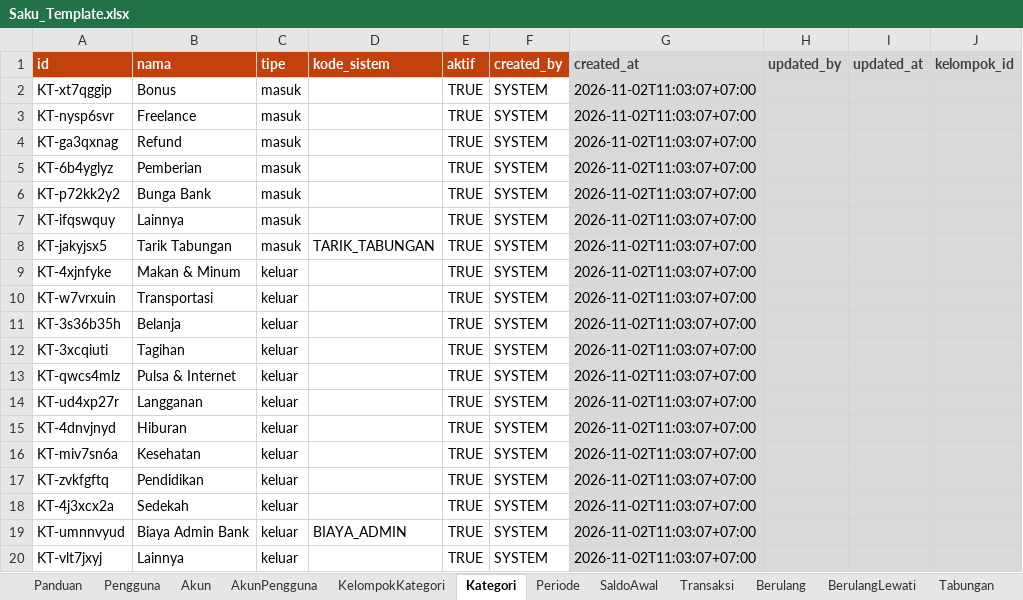
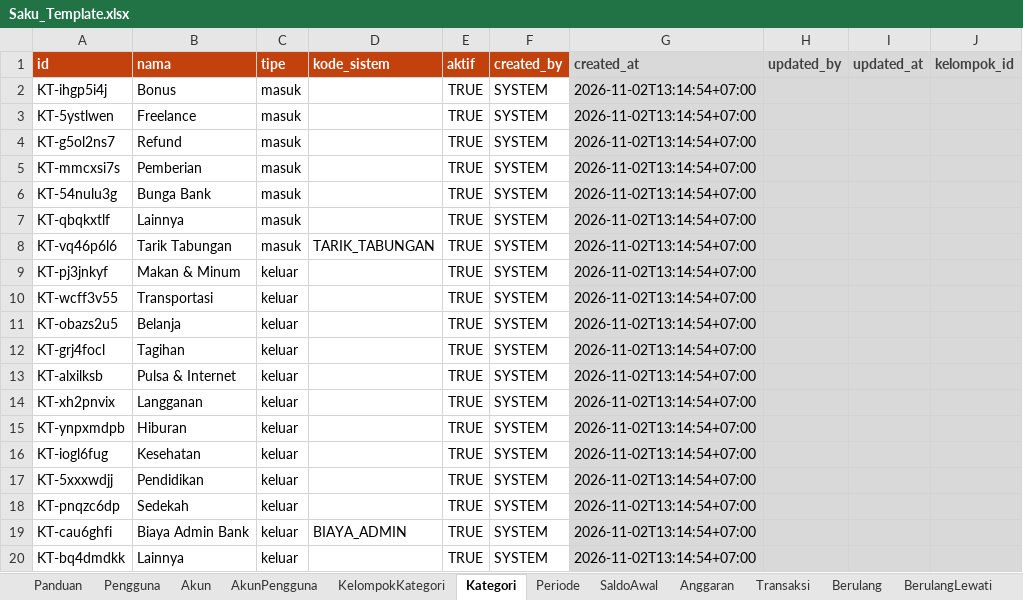
Before and after one commit to RaflyRoyan/saku-web-vercel, an Excel workbook: template/Saku_Template.xlsx, sheet Kategori, drawn as a sheet; values as stored, in another font and other column widths than the file's, no borders; the diff names each change by its address in the sheet, - before the commit and + after, or states it on an @@ line.

Commit message:
feat: anggaran per periode (kategori induk & sub kategori)
- Sheet Anggaran + GET/PUT /api/periode/{id}/anggaran
- Salin anggaran opsional saat mulai periode baru
- Peringatan anggaran terlewati di transaksi & konfirmasi langganan
- Kartu Anggaran di Beranda + halaman /anggaran

Co-Authored-By: WOZCODE <contact@withwoz.com>

```diff
--- a/template/Saku_Template.xlsx (sheet Kategori)
+++ b/template/Saku_Template.xlsx (sheet Kategori)
+sheet tab: Anggaran
-A2 (id): KT-xt7qggip
+A2 (id): KT-ihgp5i4j
-G2:G20 (created_at): 2026-11-02T11:03:07+07:00
+G2:G20 (created_at): 2026-11-02T13:14:54+07:00
-A3 (id): KT-nysp6svr
+A3 (id): KT-5ystlwen
-A4 (id): KT-ga3qxnag
+A4 (id): KT-g5ol2ns7
-A5 (id): KT-6b4yglyz
+A5 (id): KT-mmcxsi7s
-A6 (id): KT-p72kk2y2
+A6 (id): KT-54nulu3g
-A7 (id): KT-ifqswquy
+A7 (id): KT-qbqkxtlf
-A8 (id): KT-jakyjsx5
+A8 (id): KT-vq46p6l6
-A9 (id): KT-4xjnfyke
+A9 (id): KT-pj3jnkyf
-A10 (id): KT-w7vrxuin
+A10 (id): KT-wcff3v55
-A11 (id): KT-3s36b35h
+A11 (id): KT-obazs2u5
-A12 (id): KT-3xcqiuti
+A12 (id): KT-grj4focl
-A13 (id): KT-qwcs4mlz
+A13 (id): KT-alxilksb
-A14 (id): KT-ud4xp27r
+A14 (id): KT-xh2pnvix
-A15 (id): KT-4dnvjnyd
+A15 (id): KT-ynpxmdpb
-A16 (id): KT-miv7sn6a
+A16 (id): KT-iogl6fug
-A17 (id): KT-zvkfgftq
+A17 (id): KT-5xxxwdjj
-A18 (id): KT-4j3xcx2a
+A18 (id): KT-pnqzc6dp
-A19 (id): KT-umnnvyud
+A19 (id): KT-cau6ghfi
-A20 (id): KT-vlt7jxyj
+A20 (id): KT-bq4dmdkk
```
Also changed, not shown: sheet Akun, sheet Panduan, 21 other files.
